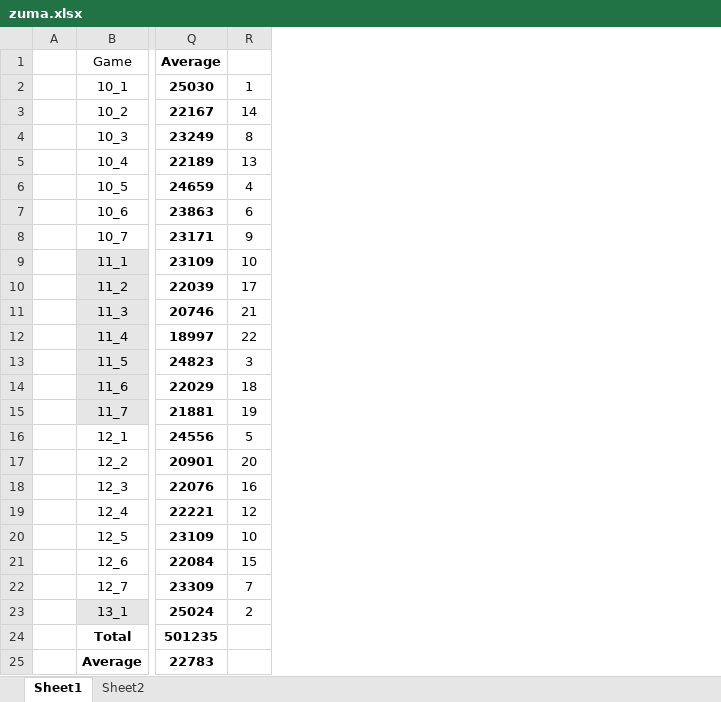
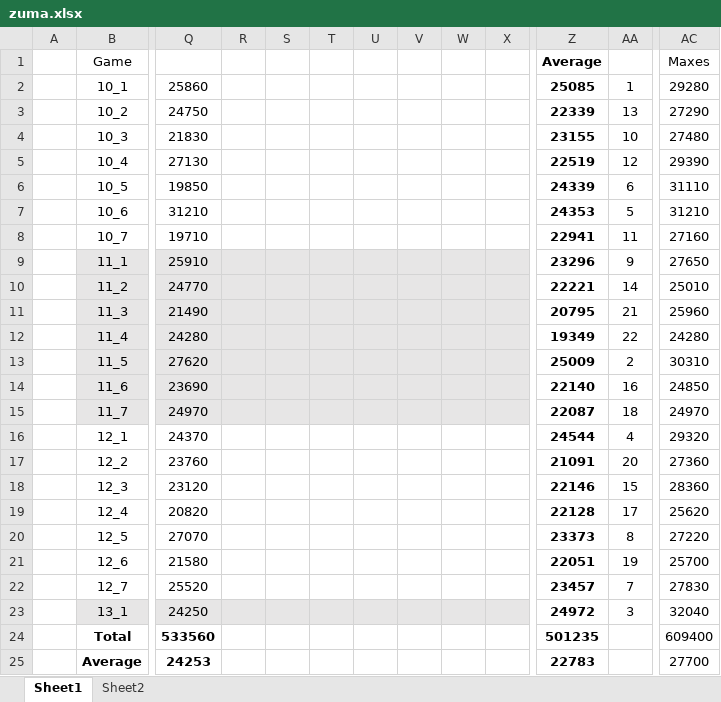
Before and after one commit to thanh-luan-nguyen/thanh-luan-nguyen, an Excel workbook: cloud/zuma.xlsx, sheet Sheet1, drawn as a sheet; only a part is shown, gaps mark what is left out; values as stored, in another font and other column widths than the file's, no borders; charts and pictures not drawn; removed rows and columns are numbered as before the commit, all else as after; the diff covers the shown part only; the diff names each change by its address in the sheet, - before the commit and + after, or states it on an @@ line.

```diff
--- a/cloud/zuma.xlsx (sheet Sheet1)
+++ b/cloud/zuma.xlsx (sheet Sheet1)
-column Q, rows 1-25: Average | 25030 | 22167 | 23249 | 22189 | 24659 | 23863 | 23171 | 23109 | 22039 | 20746 | 18997 | 24823 | 22029 | 21881 | 24556 | 20901 | 22076 | 22221 | 23109 | 22084 | 23309 | 25024 | 501235 | 22783
+column Q, rows 2-25: 25860 | 24750 | 21830 | 27130 | 19850 | 31210 | 19710 | 25910 | 24770 | 21490 | 24280 | 27620 | 23690 | 24970 | 24370 | 23760 | 23120 | 20820 | 27070 | 21580 | 25520 | 24250 | 533560 | 24253
+column R, empty
+column S, empty
+column T, empty
+column U, empty
+column V, empty
+column W, empty
+column X, empty
+column Z, rows 1-25: Average | 25085 | 22339 | 23155 | 22519 | 24339 | 24353 | 22941 | 23296 | 22221 | 20795 | 19349 | 25009 | 22140 | 22087 | 24544 | 21091 | 22146 | 22128 | 23373 | 22051 | 23457 | 24972 | 501235 | 22783
+column AC, rows 1-25: Maxes | 29280 | 27290 | 27480 | 29390 | 31110 | 31210 | 27160 | 27650 | 25010 | 25960 | 24280 | 30310 | 24850 | 24970 | 29320 | 27360 | 28360 | 25620 | 27220 | 25700 | 27830 | 32040 | 609400 | 27700
-AA3: 14
+AA3: 13
-AA4: 8
+AA4: 10
-AA5: 13
+AA5: 12
-AA6: 4
+AA6: 6
-AA7: 6
+AA7: 5
-AA8: 9
+AA8: 11
-AA9: 10
+AA9: 9
-AA10: 17
+AA10: 14
-AA13: 3
+AA13: 2
-AA14: 18
+AA14: 16
-AA15: 19
+AA15: 18
-AA16: 5
+AA16: 4
-AA18: 16
+AA18: 15
-AA19: 12
+AA19: 17
-AA20: 10
+AA20: 8
-AA21: 15
+AA21: 19
-AA23: 2
+AA23: 3
```
Also changed, not shown: 1 added column and 14 edited cells elsewhere in this sheet, sheet Sheet2, formulas that keep their value, charts or pictures, 1 other file.
